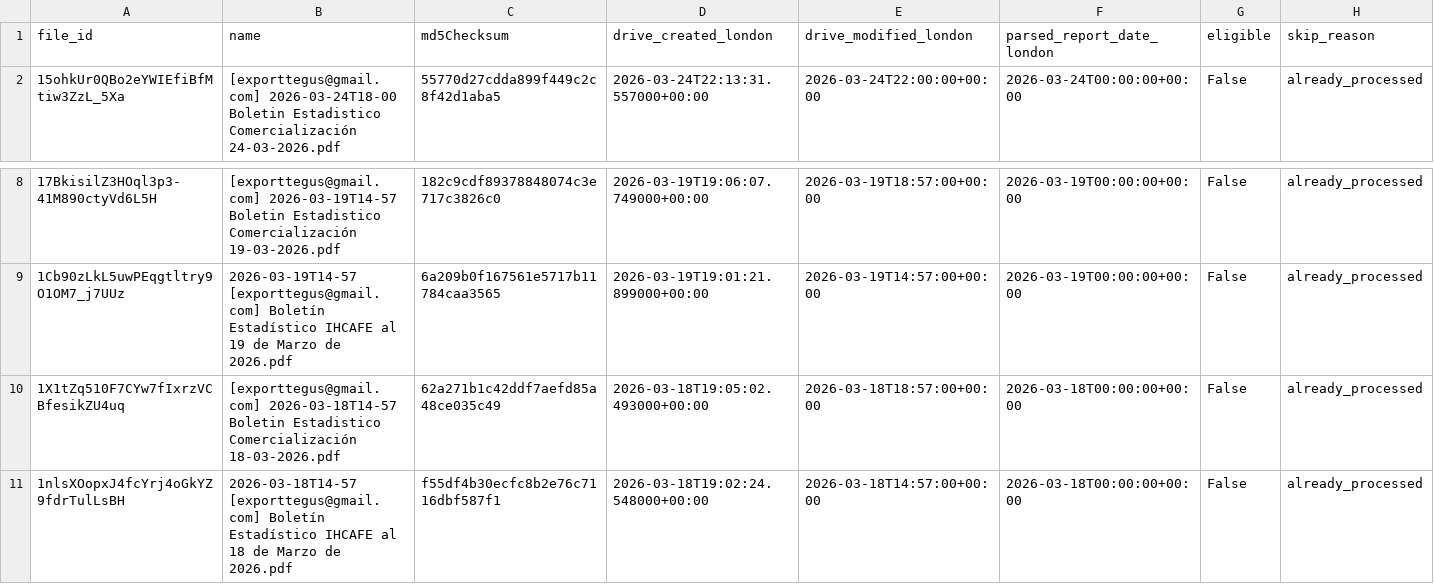
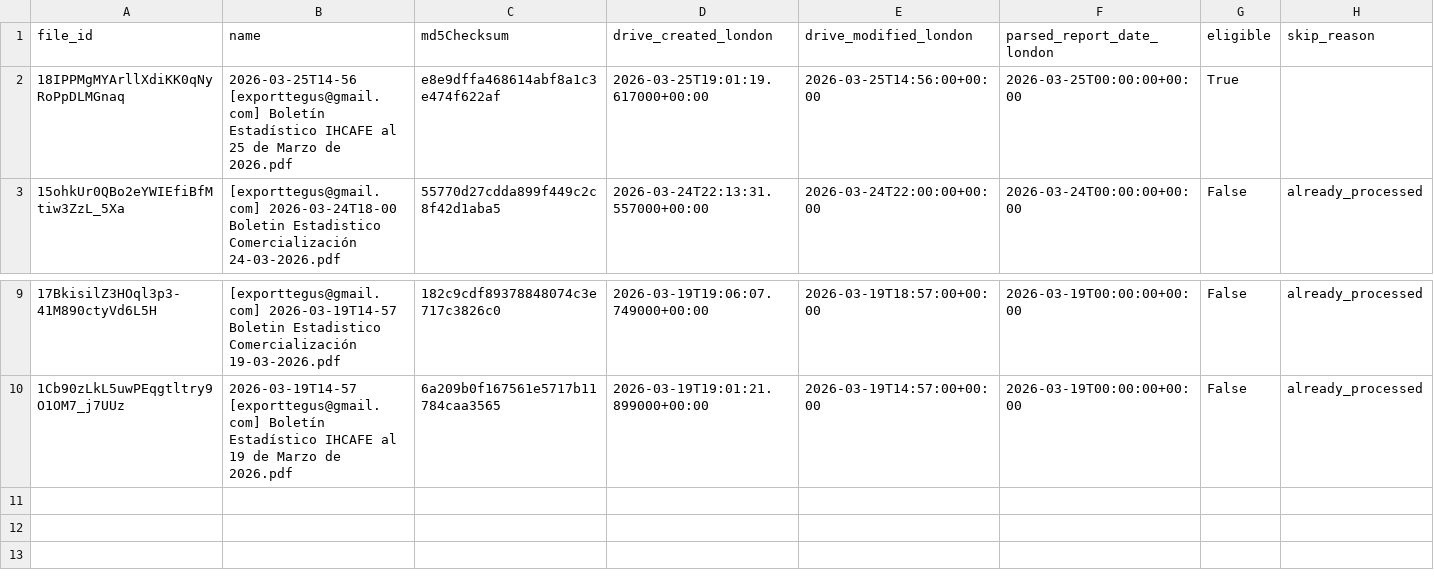
Before and after one commit to JuanDBeltranP/_r, a CSV file: outputs/latest/preflight_latest.csv, drawn as a sheet; only a part is shown, gaps mark what is left out.

Commit message:
Auto update reports 2026-03-25T19:06:30Z

```diff
--- a/outputs/latest/preflight_latest.csv
+++ b/outputs/latest/preflight_latest.csv
@@ -1,2 +1,3 @@
 file_id,name,md5Checksum,drive_created_london,drive_modified_london,parsed_report_date_london,eligible,skip_reason
+18IPPMgMYArllXdiKK0qNyRoPpDLMGnaq,2026-03-25T14-56 [exporttegus@gmail.com] Boletín Estadístico IHCAFE al 25 de Marzo de 2026.pdf,e8e9dffa468614abf8a1c3e474f622af,2026-03-25T19:01:19.617000+00:00,2026-03-25T14:56:00+00:00,2026-03-25T00:00:00+00:00,True,
 15ohkUr0QBo2eYWIEfiBfMtiw3ZzL_5Xa,[exporttegus@gmail.com] 2026-03-24T18-00 Boletin Estadistico Comercialización 24-03-2026.pdf,55770d27cdda899f449c2c8f42d1aba5,2026-03-24T22:13:31.557000+00:00,2026-03-24T22:00:00+00:00,2026-03-24T00:00:00+00:00,False,already_processed
@@ -9,3 +10 @@ file_id,name,md5Checksum,drive_created_london,drive_modified_london,parsed_repor
 1Cb90zLkL5uwPEqgtltry9O1OM7_j7UUz,2026-03-19T14-57 [exporttegus@gmail.com] Boletín Estadístico IHCAFE al 19 de Marzo de 2026.pdf,6a209b0f167561e5717b11784caa3565,2026-03-19T19:01:21.899000+00:00,2026-03-19T14:57:00+00:00,2026-03-19T00:00:00+00:00,False,already_processed
-1X1tZq510F7CYw7fIxrzVCBfesikZU4uq,[exporttegus@gmail.com] 2026-03-18T14-57 Boletin Estadistico Comercialización 18-03-2026.pdf,62a271b1c42ddf7aefd85a48ce035c49,2026-03-18T19:05:02.493000+00:00,2026-03-18T18:57:00+00:00,2026-03-18T00:00:00+00:00,False,already_processed
-1nlsXOopxJ4fcYrj4oGkYZ9fdrTulLsBH,2026-03-18T14-57 [exporttegus@gmail.com] Boletín Estadístico IHCAFE al 18 de Marzo de 2026.pdf,f55df4b30ecfc8b2e76c7116dbf587f1,2026-03-18T19:02:24.548000+00:00,2026-03-18T14:57:00+00:00,2026-03-18T00:00:00+00:00,False,already_processed
```
Also changed, not shown: outputs/historical/processed_files.csv, 3 other files.
